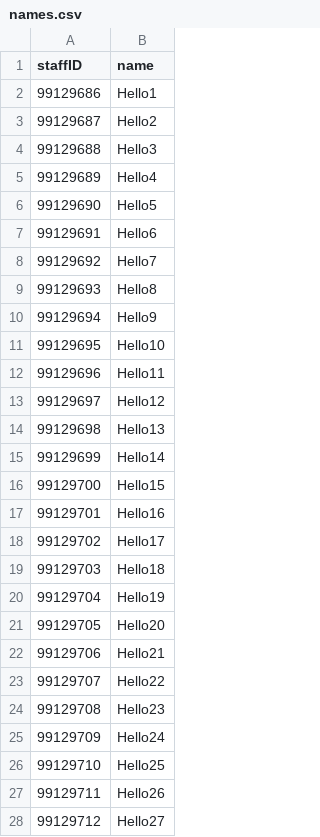
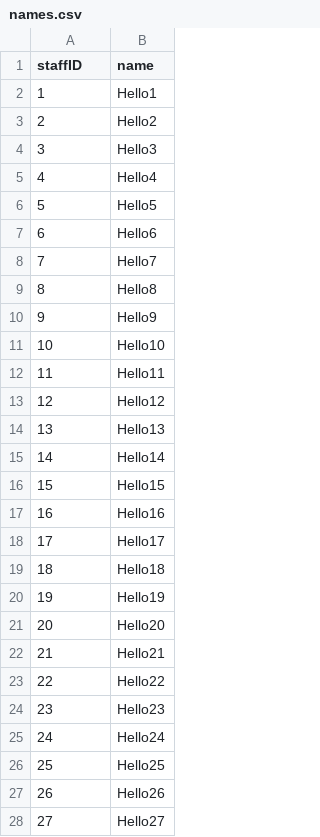
Before and after one commit to yaoang/lucky-draw, a CSV file: public/names.csv, drawn as a sheet; only a part is shown; the diff covers the shown part only.

```diff
--- a/public/names.csv
+++ b/public/names.csv
@@ -1,28 +1,28 @@
 staffID,name
-99129686,Hello1
-99129687,Hello2
-99129688,Hello3
-99129689,Hello4
-99129690,Hello5
-99129691,Hello6
-99129692,Hello7
-99129693,Hello8
-99129694,Hello9
-99129695,Hello10
-99129696,Hello11
-99129697,Hello12
-99129698,Hello13
-99129699,Hello14
-99129700,Hello15
-99129701,Hello16
-99129702,Hello17
-99129703,Hello18
-99129704,Hello19
-99129705,Hello20
-99129706,Hello21
-99129707,Hello22
-99129708,Hello23
-99129709,Hello24
-99129710,Hello25
-99129711,Hello26
-99129712,Hello27
+1,Hello1
+2,Hello2
+3,Hello3
+4,Hello4
+5,Hello5
+6,Hello6
+7,Hello7
+8,Hello8
+9,Hello9
+10,Hello10
+11,Hello11
+12,Hello12
+13,Hello13
+14,Hello14
+15,Hello15
+16,Hello16
+17,Hello17
+18,Hello18
+19,Hello19
+20,Hello20
+21,Hello21
+22,Hello22
+23,Hello23
+24,Hello24
+25,Hello25
+26,Hello26
+27,Hello27
```
Also changed, not shown: 12 edited cells elsewhere in this file, 1 other file.
